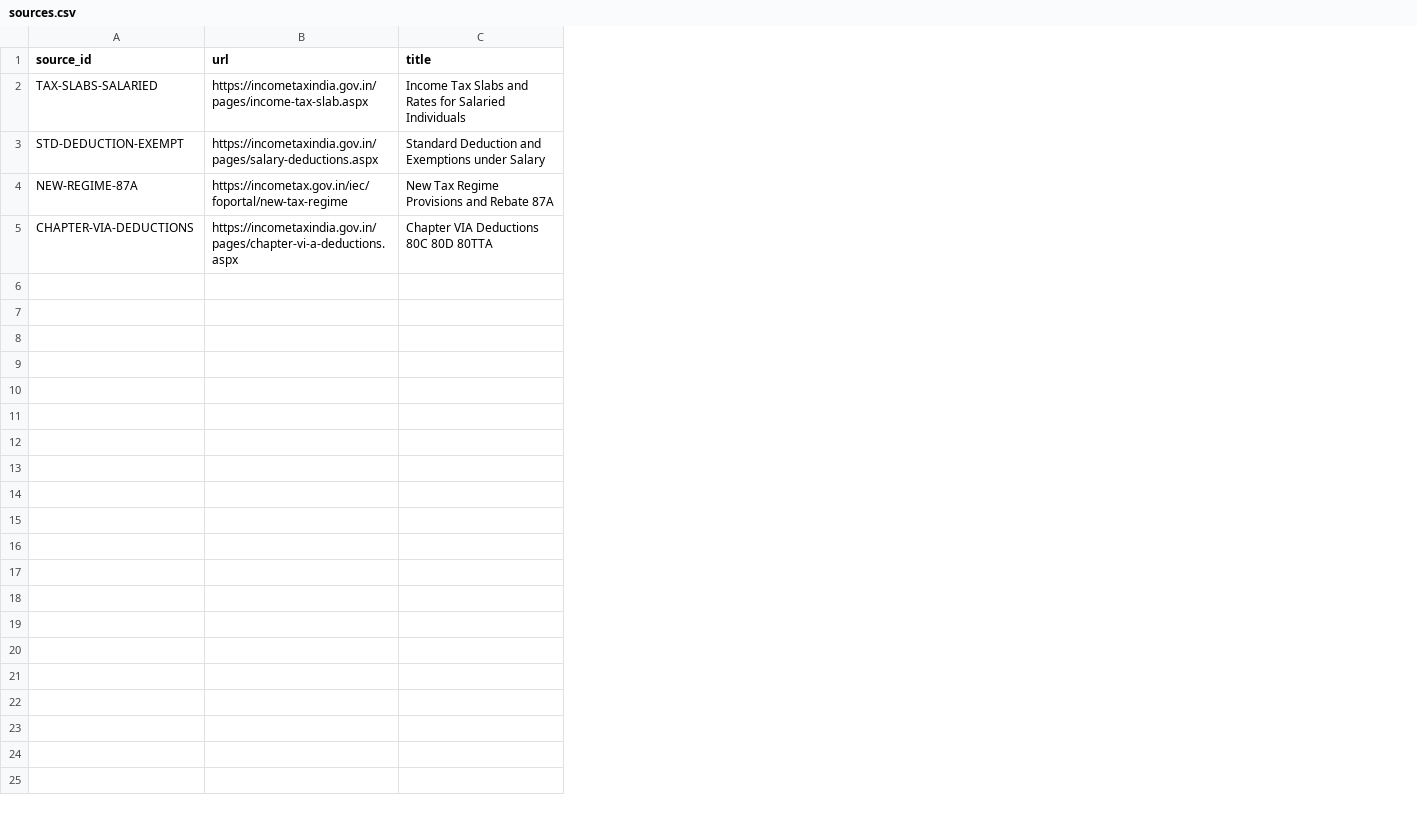
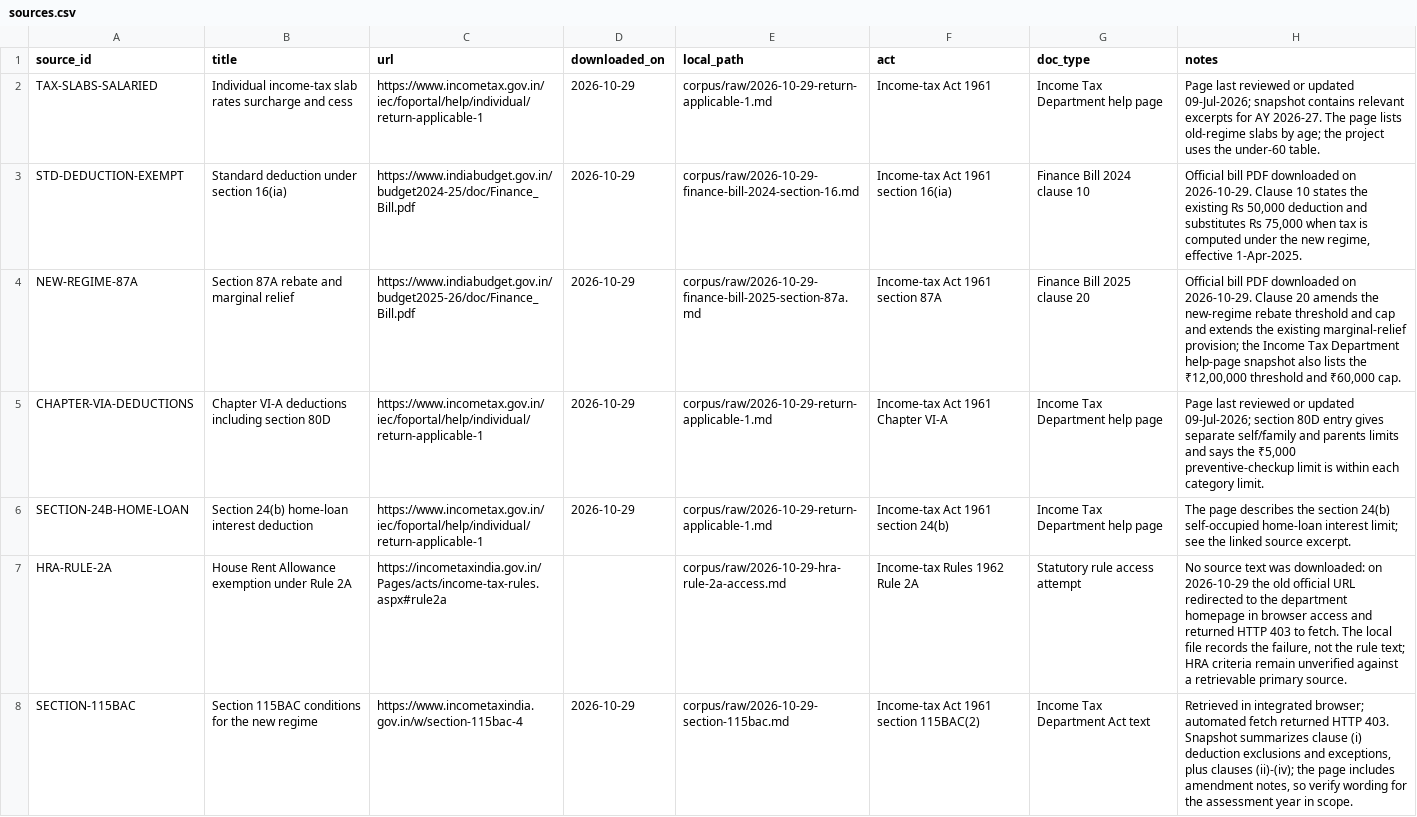
Before and after one commit to namanworld/itr-copilot, a CSV file: corpus/sources.csv, drawn as a sheet; removed rows and columns are numbered as before the commit, all else as after; the diff names each change by its address in the sheet, - before the commit and + after, or states it on an @@ line.

```diff
--- a/corpus/sources.csv
+++ b/corpus/sources.csv
-column B (url), rows 2-5: https://incometaxindia.gov.in/pages/income-tax-slab.aspx | https://incometaxindia.gov.in/pages/salary-deductions.aspx | https://incometax.gov.in/iec/foportal/new-tax-regime | https://incometaxindia.gov.in/pages/chapter-vi-a-deductions.aspx
+column C (url), rows 2-5: https://www.incometax.gov.in/iec/foportal/help/individual/return-applicable-1 | https://www.indiabudget.gov.in/budget2024-25/doc/Finance_Bill.pdf | https://www.indiabudget.gov.in/budget2025-26/doc/Finance_Bill.pdf | https://www.incometax.gov.in/iec/foportal/help/individual/return-applicable-1
+column D (downloaded_on), rows 2-5: all 2026-10-29
+column E (local_path), rows 2-5: corpus/raw/2026-10-29-return-applicable-1.md | corpus/raw/2026-10-29-finance-bill-2024-section-16.md | corpus/raw/2026-10-29-finance-bill-2025-section-87a.md | corpus/raw/2026-10-29-return-applicable-1.md
+column F (act), rows 2-5: Income-tax Act 1961 | Income-tax Act 1961 section 16(ia) | Income-tax Act 1961 section 87A | Income-tax Act 1961 Chapter VI-A
+column G (doc_type), rows 2-5: Income Tax Department help page | Finance Bill 2024 clause 10 | Finance Bill 2025 clause 20 | Income Tax Department help page
+column H (notes), rows 2-5: Page last reviewed or updated 09-Jul-2026; snapshot contains relevant excerpts for AY 2026-27. The page lists old-regime slabs by age; the project uses the under-60 table. | Official bill PDF downloaded on 2026-10-29. Clause 10 states the existing Rs 50,000 deduction and substitutes Rs 75,000 when tax is computed under the new regime, effective 1-Apr-2025. | Official bill PDF downloaded on 2026-10-29. Clause 20 amends the new-regime rebate threshold and cap and extends the existing marginal-relief provision; the Income Tax Department help-page snapshot also lists the ₹12,00,000 threshold and ₹60,000 cap. | Page last reviewed or updated 09-Jul-2026; section 80D entry gives separate self/family and parents limits and says the ₹5,000 preventive-checkup limit is within each category limit.
-B2 (title): Income Tax Slabs and Rates for Salaried Individuals
+B2 (title): Individual income-tax slab rates surcharge and cess
-B3 (title): Standard Deduction and Exemptions under Salary
+B3 (title): Standard deduction under section 16(ia)
-B4 (title): New Tax Regime Provisions and Rebate 87A
+B4 (title): Section 87A rebate and marginal relief
-B5 (title): Chapter VIA Deductions 80C 80D 80TTA
+B5 (title): Chapter VI-A deductions including section 80D
+row 6: SECTION-24B-HOME-LOAN | Section 24(b) home-loan interest deduction | https://www.incometax.gov.in/iec/foportal/help/individual/return-applicable-1 | 2026-10-29 | corpus/raw/2026-10-29-return-applicable-1.md | Income-tax Act 1961 section 24(b) | Income Tax Department help page | The page describes the section 24(b) self-occupied home-loan interest limit; see the linked source excerpt.
+row 7: HRA-RULE-2A | House Rent Allowance exemption under Rule 2A | https://incometaxindia.gov.in/Pages/acts/income-tax-rules.aspx#rule2a |  | corpus/raw/2026-10-29-hra-rule-2a-access.md | Income-tax Rules 1962 Rule 2A | Statutory rule access attempt | No source text was downloaded: on 2026-10-29 the old official URL redirected to the department homepage in browser access and returned HTTP 403 to fetch. The local file records the failure, not the rule text; HRA criteria remain unverified against a retrievable primary source.
+row 8: SECTION-115BAC | Section 115BAC conditions for the new regime | https://www.incometaxindia.gov.in/w/section-115bac-4 | 2026-10-29 | corpus/raw/2026-10-29-section-115bac.md | Income-tax Act 1961 section 115BAC(2) | Income Tax Department Act text | Retrieved in integrated browser; automated fetch returned HTTP 403. Snapshot summarizes clause (i) deduction exclusions and exceptions, plus clauses (ii)-(iv); the page includes amendment notes, so verify wording for the assessment year in scope.
```
Also changed, not shown: 25 other files.
